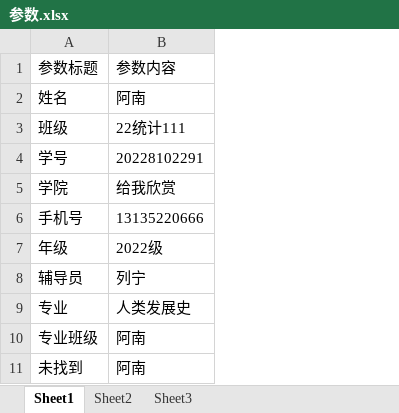
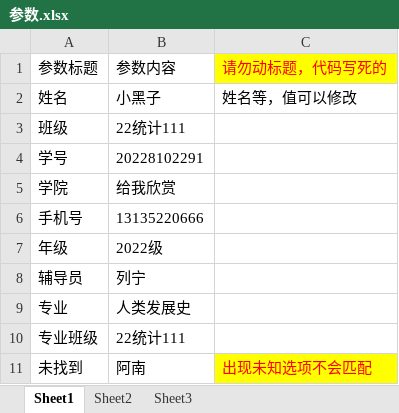
Before and after one commit to miranda0111/RegistrationTool-RTool, an Excel workbook: 参数.xlsx, sheet Sheet1, drawn as a sheet; values as stored, in another font and other column widths than the file's, no borders; the diff names each change by its address in the sheet, - before the commit and + after, or states it on an @@ line.

```diff
--- a/参数.xlsx (sheet Sheet1)
+++ b/参数.xlsx (sheet Sheet1)
+column C, rows 1-11: 请勿动标题，代码写死的 | 姓名等，值可以修改 |  |  |  |  |  |  |  |  | 出现未知选项不会匹配
-B2: 阿南
+B2: 小黑子
-B10: 阿南
+B10: 22统计111
```
Also changed, not shown: 3 other files.
